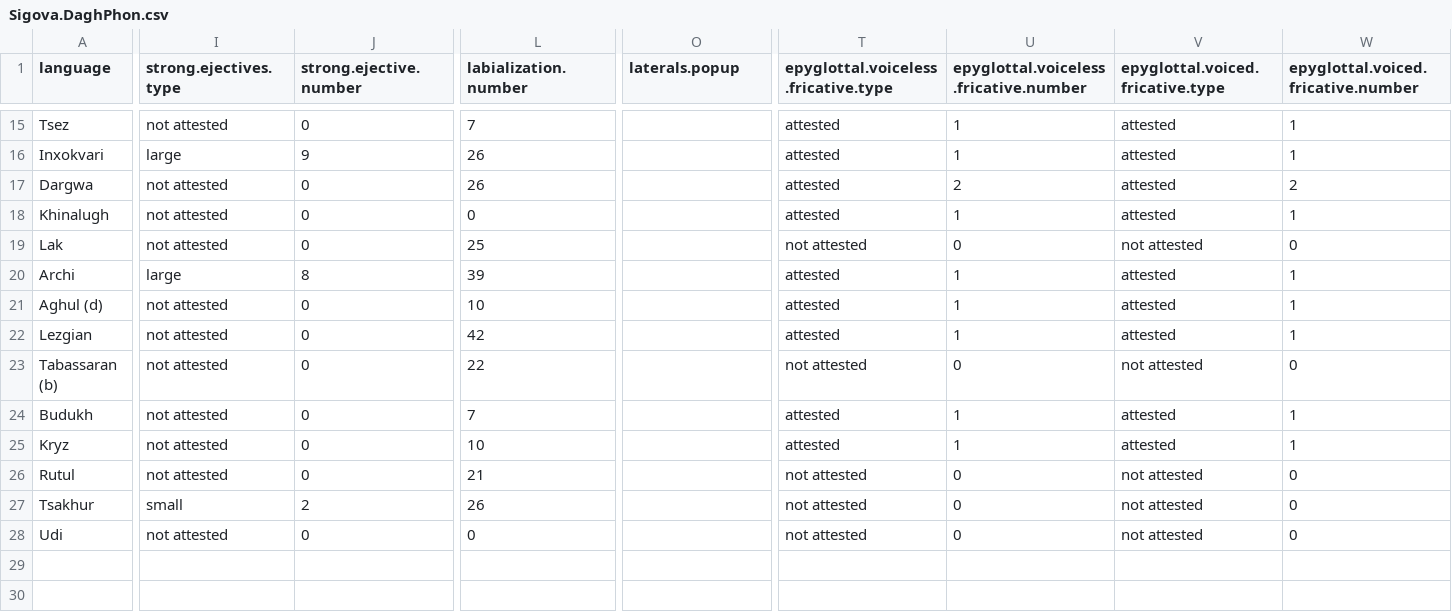
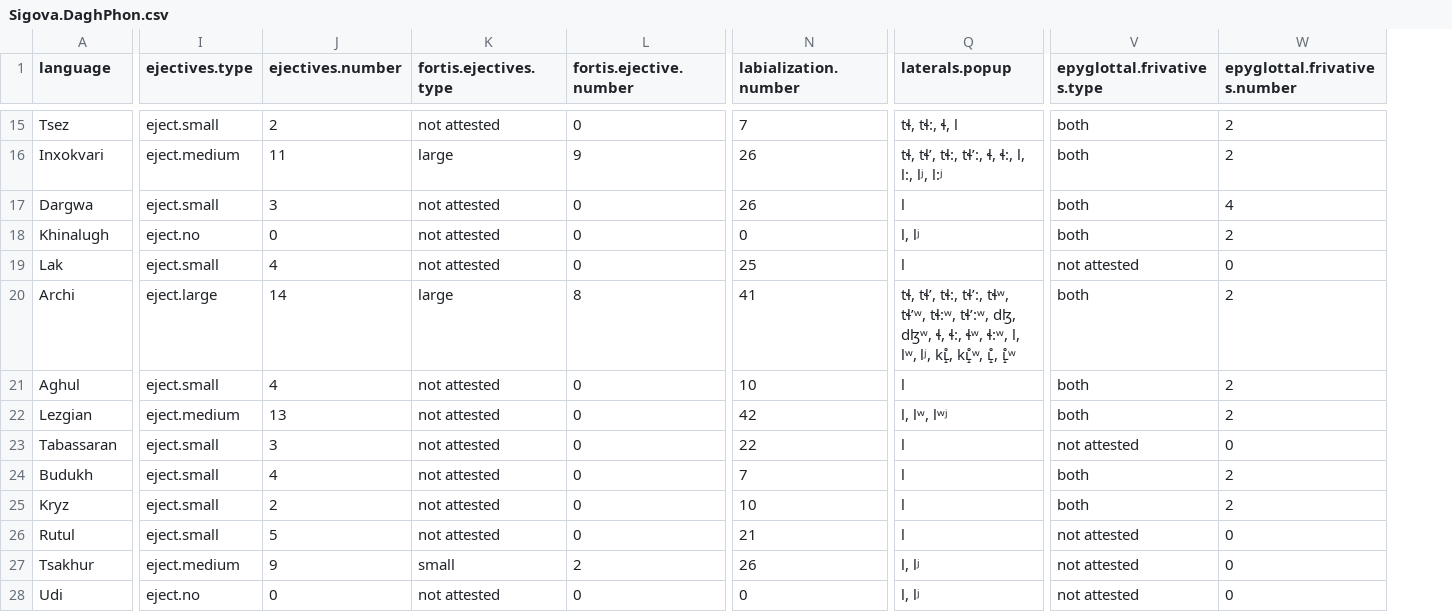
Before and after one commit to agricolamz/AtCauc, a CSV file: Dagestanian.atlas/laterals/Sigova.DaghPhon.csv, drawn as a sheet; only a part is shown, gaps mark what is left out; removed rows and columns are numbered as before the commit, all else as after; the diff covers the shown part only; the diff names each change by its address in the sheet, - before the commit and + after, or states it on an @@ line.

```diff
--- a/Dagestanian.atlas/laterals/Sigova.DaghPhon.csv
+++ b/Dagestanian.atlas/laterals/Sigova.DaghPhon.csv
+column I (ejectives.type), rows 15-28: eject.small | eject.medium | eject.small | eject.no | eject.small | eject.large | eject.small | eject.medium | eject.small | eject.small | eject.small | eject.small | eject.medium | eject.no
+column J (ejectives.number), rows 15-28: 2 | 11 | 3 | 0 | 4 | 14 | 4 | 13 | 3 | 4 | 2 | 5 | 9 | 0
-column T, row 1: epyglottal.voiceless.fricative.type; rows 15-28: attested | attested | attested | attested | not attested | attested | attested | attested | not attested | attested | attested | not attested | not attested | not attested
-column U, row 1: epyglottal.voiceless.fricative.number; rows 15-28: 1 | 1 | 2 | 1 | 0 | 1 | 1 | 1 | 0 | 1 | 1 | 0 | 0 | 0
-K1: strong.ejectives.type
+K1: fortis.ejectives.type
-L1: strong.ejective.number
+L1: fortis.ejective.number
-V1: epyglottal.voiced.fricative.type
+V1: epyglottal.frivatives.type
-W1: epyglottal.voiced.fricative.number
+W1: epyglottal.frivatives.number
-Q15 (laterals.popup): (empty)
+Q15 (laterals.popup): tɬ, tɬ:, ɬ, l
-V15:V18 (epyglottal.frivatives.type): attested
+V15:V18 (epyglottal.frivatives.type): both
-W15:W16 (epyglottal.frivatives.number): 1
+W15:W16 (epyglottal.frivatives.number): 2
-Q16 (laterals.popup): (empty)
+Q16 (laterals.popup): tɬ, tɬʼ, tɬ:, tɬʼ:, ɬ, ɬ:, l, l:, lʲ, l:ʲ
-Q17 (laterals.popup): (empty)
+Q17 (laterals.popup): l
-W17 (epyglottal.frivatives.number): 2
+W17 (epyglottal.frivatives.number): 4
-Q18 (laterals.popup): (empty)
+Q18 (laterals.popup): l, lʲ
-W18 (epyglottal.frivatives.number): 1
+W18 (epyglottal.frivatives.number): 2
-Q19 (laterals.popup): (empty)
+Q19 (laterals.popup): l
-N20 (labialization.number): 39
+N20 (labialization.number): 41
-Q20 (laterals.popup): (empty)
+Q20 (laterals.popup): tɬ, tɬʼ, tɬ:, tɬʼ:, tɬʷ, tɬʼʷ, tɬ:ʷ, tɬʼ:ʷ, dɮ, dɮʷ, ɬ, ɬ:, ɬʷ, ɬ:ʷ, l, lʷ, lʲ, kʟ̝̊, kʟ̝̊ʷ, ʟ̝̊, ʟ̝̊ʷ
-V20:V22 (epyglottal.frivatives.type): attested
+V20:V22 (epyglottal.frivatives.type): both
-W20:W22 (epyglottal.frivatives.number): 1
+W20:W22 (epyglottal.frivatives.number): 2
-A21 (language): Aghul (d)
+A21 (language): Aghul
-Q21 (laterals.popup): (empty)
+Q21 (laterals.popup): l
-Q22 (laterals.popup): (empty)
+Q22 (laterals.popup): l, lʷ, lʷʲ
-A23 (language): Tabassaran (b)
+A23 (language): Tabassaran
-Q23:Q26 (laterals.popup): (empty)
+Q23:Q26 (laterals.popup): l
-V24:V25 (epyglottal.frivatives.type): attested
+V24:V25 (epyglottal.frivatives.type): both
-W24:W25 (epyglottal.frivatives.number): 1
+W24:W25 (epyglottal.frivatives.number): 2
-Q27:Q28 (laterals.popup): (empty)
+Q27:Q28 (laterals.popup): l, lʲ
```
Also changed, not shown: 40 edited cells elsewhere in this file, Dagestanian.atlas/labialization/Sigova.DaghPhon.csv, Dagestanian.atlas/pharyngealization/Sigova.DaghPhon.csv, 51 other files.
